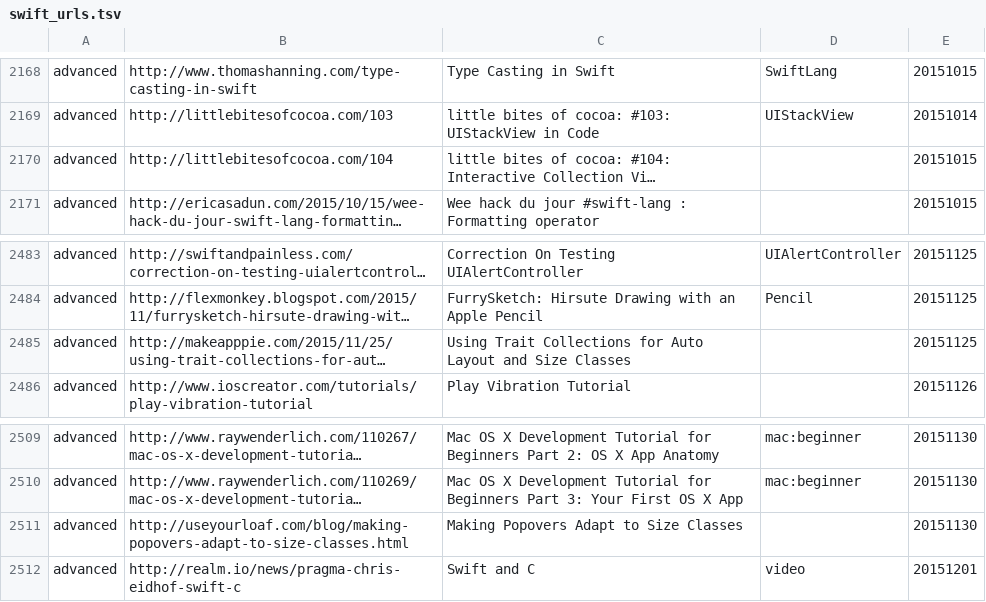
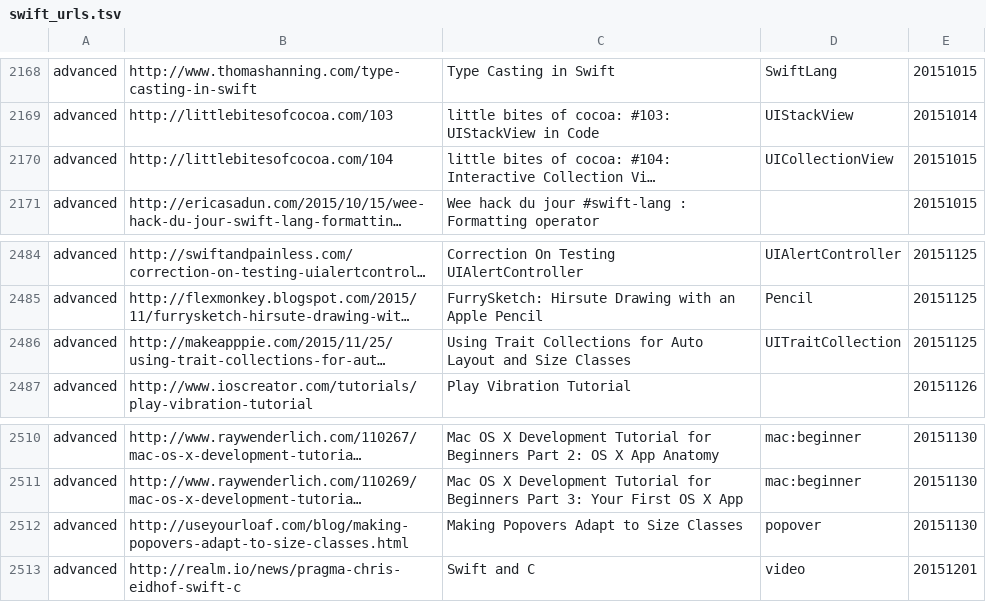
Before and after one commit to melling/SwiftResources, a TSV file: swift_urls.tsv, drawn as a sheet; only a part is shown, gaps mark what is left out; long unchanged cells end in …; addresses are those after the commit; the diff covers the shown part only; the diff names each change by its address in the sheet, - before the commit and + after, or states it on an @@ line.

```diff
--- a/swift_urls.tsv
+++ b/swift_urls.tsv
-D2170: (empty)
+D2170: UICollectionView
-D2486: (empty)
+D2486: UITraitCollection
-D2512: (empty)
+D2512: popover
```
Also changed, not shown: 8 added rows and 9 edited cells elsewhere in this file.
